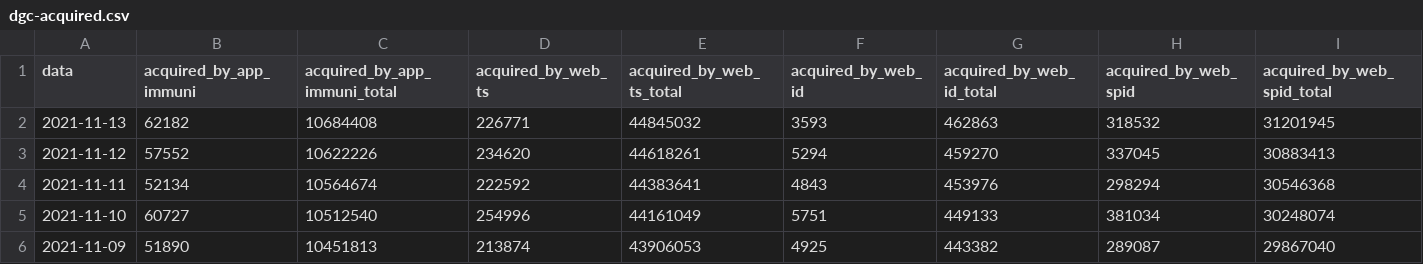
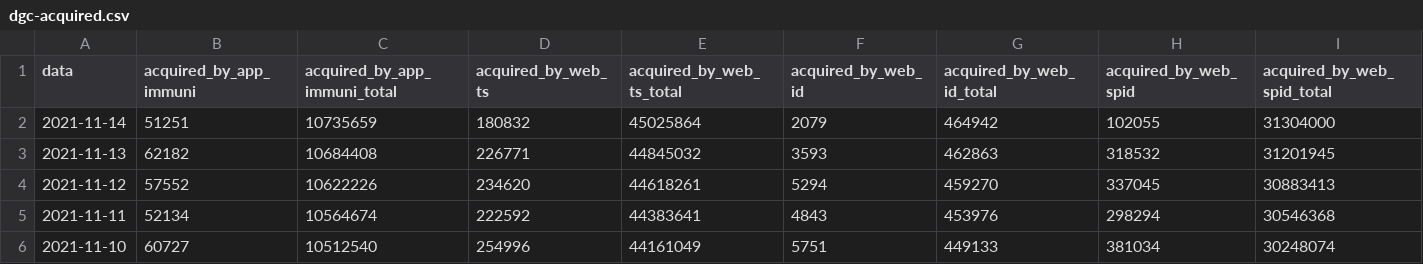
Before and after one commit to ministero-salute/it-dgc-opendata, a CSV file: data/dgc-acquired.csv, drawn as a sheet; only a part is shown; the shorter side is filled out with more unchanged rows; rows hold the shown columns only; the diff names each change by its address in the sheet, - before the commit and + after, or states it on an @@ line.

```diff
--- a/data/dgc-acquired.csv
+++ b/data/dgc-acquired.csv
+row 2: 2021-11-14 | 51251 | 10735659 | 180832 | 45025864 | 2079 | 464942 | 102055 | 31304000
```
Also changed, not shown: data/dgc-acquired-latest.csv, data/dgc-issued-latest.csv, 5 other files.
